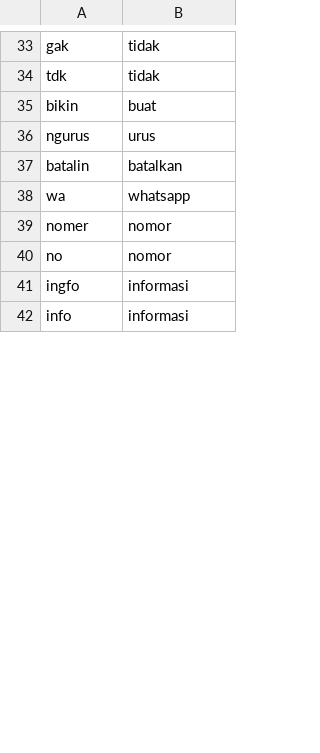
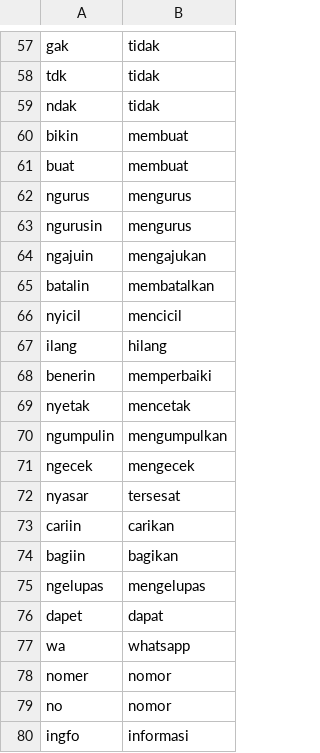
Before and after one commit to Elvrt/chatbot-layanan-akademik-py, a CSV file: chatbot-api/file-dataset/normalization.csv, drawn as a sheet; only a part is shown, gaps mark what is left out; the shorter side is filled out with more unchanged rows; the diff covers the shown part only.

```diff
--- a/chatbot-api/file-dataset/normalization.csv
+++ b/chatbot-api/file-dataset/normalization.csv
@@ -34,5 +58,20 @@ gak,tidak
 tdk,tidak
-bikin,buat
-ngurus,urus
-batalin,batalkan
+ndak,tidak
+bikin,membuat
+buat,membuat
+ngurus,mengurus
+ngurusin,mengurus
+ngajuin,mengajukan
+batalin,membatalkan
+nyicil,mencicil
+ilang,hilang
+benerin,memperbaiki
+nyetak,mencetak
+ngumpulin,mengumpulkan
+ngecek,mengecek
+nyasar,tersesat
+cariin,carikan
+bagiin,bagikan
+ngelupas,mengelupas
+dapet,dapat
 wa,whatsapp
```
Also changed, not shown: 48 added rows, 2 removed rows and 1 moved row elsewhere in this file, 21 other files.
